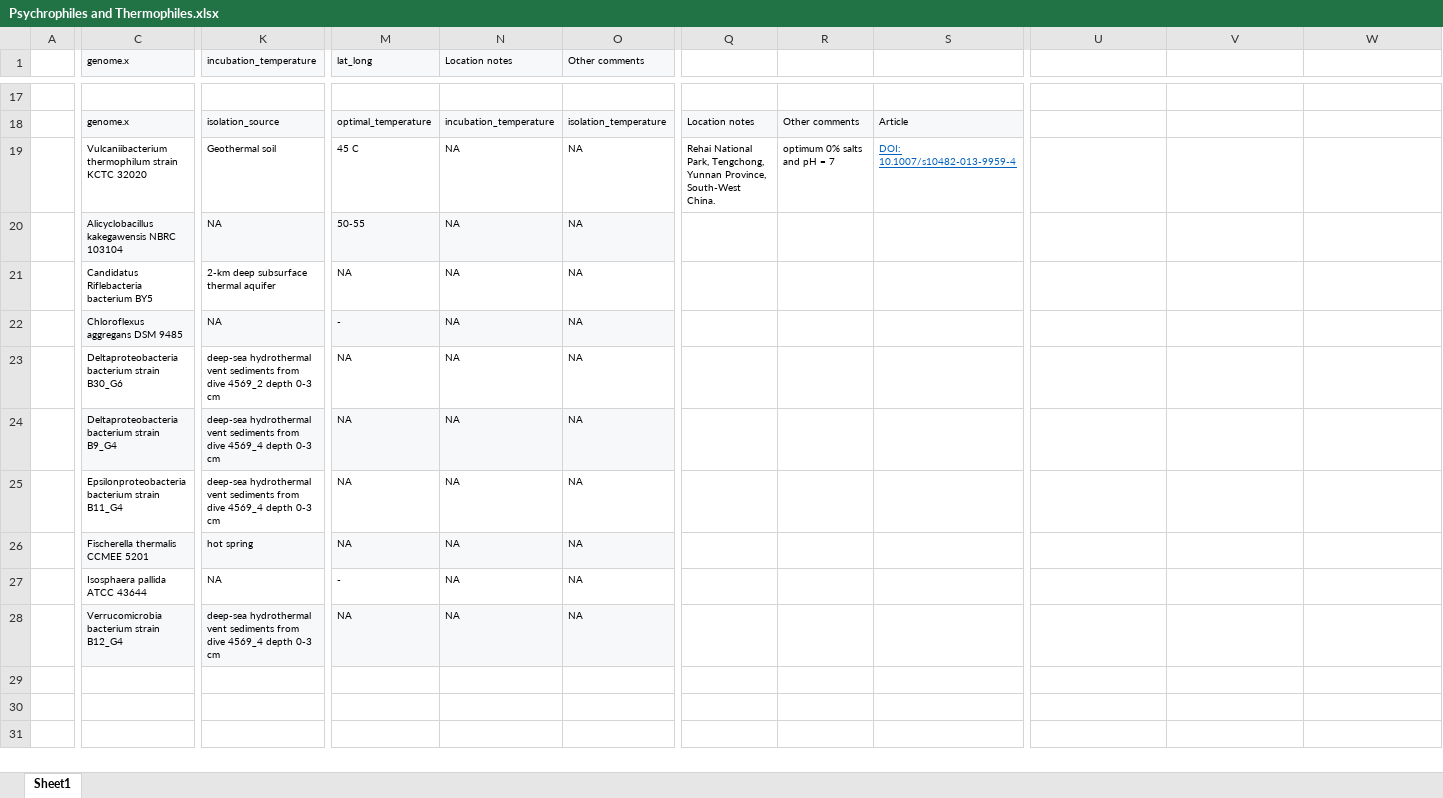
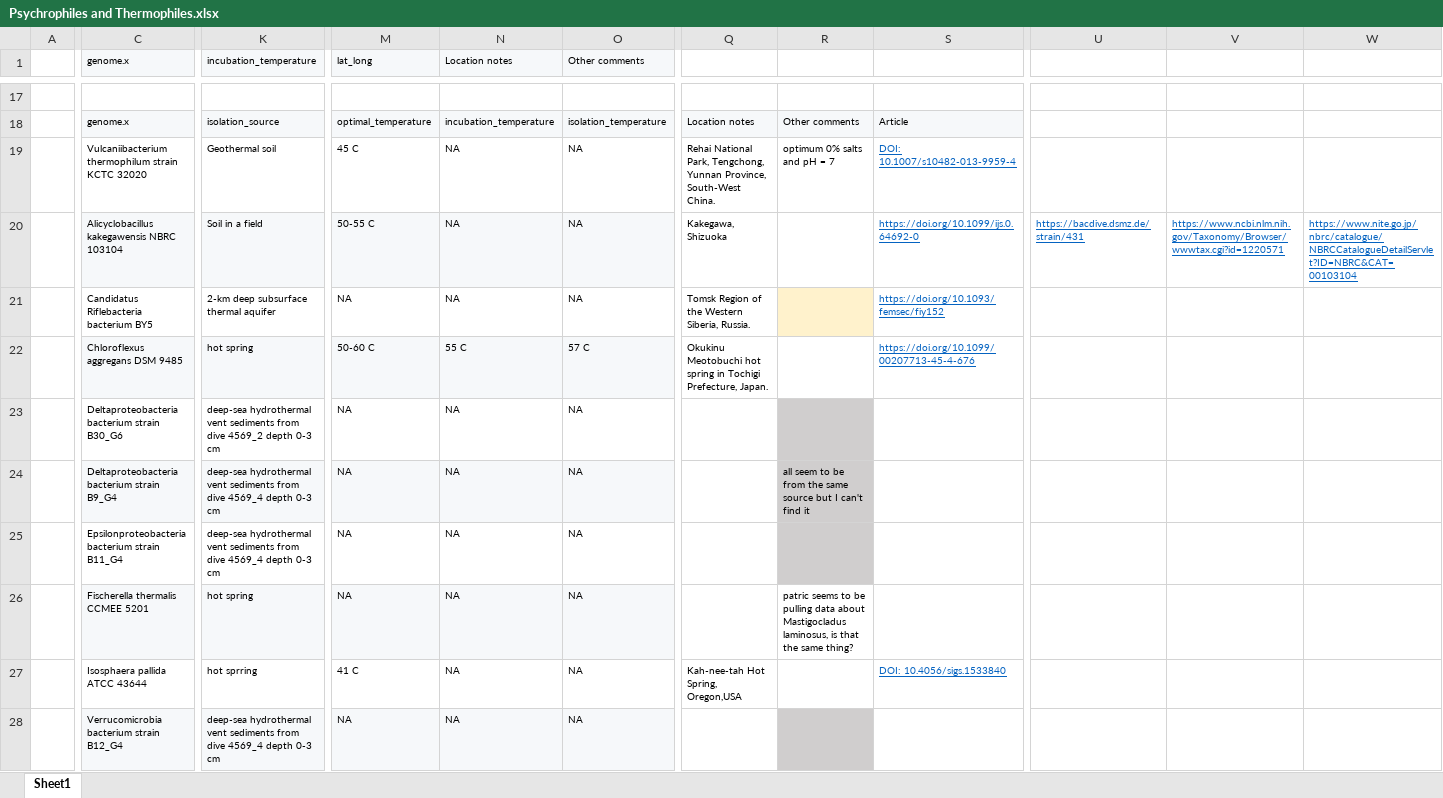
Before and after one commit to serina-robinson/TARA-thiolases, an Excel workbook: data/Psychrophiles and Thermophiles.xlsx, sheet Sheet1, drawn as a sheet; only a part is shown, gaps mark what is left out; values as stored, in another font and other column widths than the file's, no borders; the diff covers the shown part only; the diff names each change by its address in the sheet, - before the commit and + after, or states it on an @@ line.

Commit message:
Update Psychrophiles and Thermophiles.xlsx

```diff
--- a/data/Psychrophiles and Thermophiles.xlsx (sheet Sheet1)
+++ b/data/Psychrophiles and Thermophiles.xlsx (sheet Sheet1)
-K20 (incubation_temperature): NA
+K20 (incubation_temperature): Soil in a field
-M20 (lat_long): 50-55
+M20 (lat_long): 50-55 C
-Q20: (empty)
+Q20: Kakegawa, Shizuoka
-S20: (empty)
+S20: https://doi.org/10.1099/ijs.0.64692-0
-U20: (empty)
+U20: https://bacdive.dsmz.de/strain/431
-V20: (empty)
+V20: https://www.ncbi.nlm.nih.gov/Taxonomy/Browser/wwwtax.cgi?id=1220571
-W20: (empty)
+W20: https://www.nite.go.jp/nbrc/catalogue/NBRCCatalogueDetailServlet?ID=NBRC&CAT=00103104
-Q21: (empty)
+Q21: Tomsk Region of the Western Siberia, Russia.
-R21 fill: none
+R21 fill: #FFF2CC
-S21: (empty)
+S21: https://doi.org/10.1093/femsec/fiy152
-K22 (incubation_temperature): NA
+K22 (incubation_temperature): hot spring
-M22 (lat_long): -
+M22 (lat_long): 50-60 C
-N22 (Location notes): NA
+N22 (Location notes): 55 C
-O22 (Other comments): NA
+O22 (Other comments): 57 C
-Q22: (empty)
+Q22: Okukinu Meotobuchi hot spring in Tochigi Prefecture, Japan.
-S22: (empty)
+S22: https://doi.org/10.1099/00207713-45-4-676
-R23:R25 fill: none
+R23:R25 fill: #D0CECE
-R24: (empty)
+R24: all seem to be from the same source but I can't find it
-R26: (empty)
+R26: patric seems to be pulling data about Mastigocladus laminosus, is that the same thing?
-K27 (incubation_temperature): NA
+K27 (incubation_temperature): hot sprring
-M27 (lat_long): -
+M27 (lat_long): 41 C
-Q27: (empty)
+Q27: Kah-nee-tah Hot Spring, Oregon,USA
-S27: (empty)
+S27: DOI: 10.4056/sigs.1533840
-R28 fill: none
+R28 fill: #D0CECE
```
Also changed, not shown: 2 edited cells elsewhere in this sheet.
